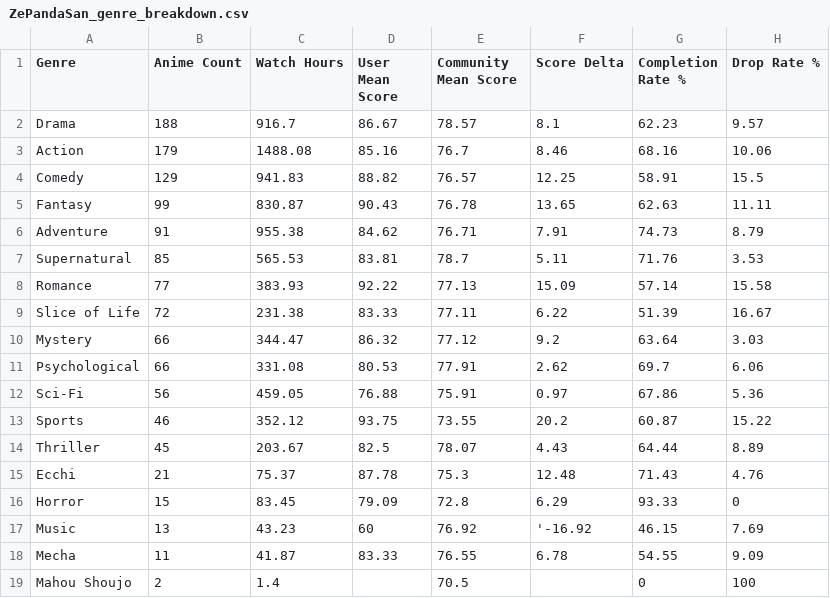
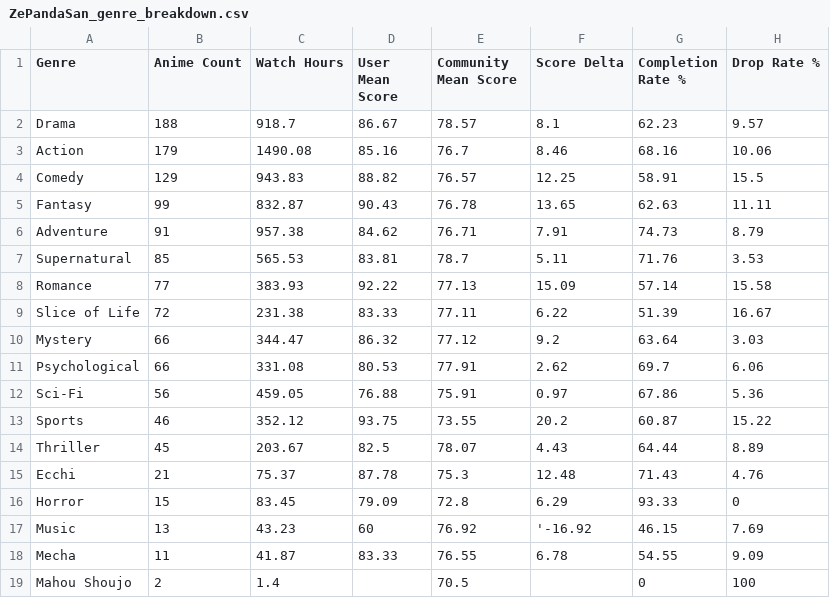
Before and after one commit to zepandasanv2/zepandasan-anilist-export, a CSV file: data/ZePandaSan_genre_breakdown.csv, drawn as a sheet.

```diff
--- a/data/ZePandaSan_genre_breakdown.csv
+++ b/data/ZePandaSan_genre_breakdown.csv
@@ -1,7 +1,7 @@
 Genre,Anime Count,Watch Hours,User Mean Score,Community Mean Score,Score Delta,Completion Rate %,Drop Rate %
-Drama,188,916.7,86.67,78.57,8.1,62.23,9.57
-Action,179,1488.08,85.16,76.7,8.46,68.16,10.06
-Comedy,129,941.83,88.82,76.57,12.25,58.91,15.5
-Fantasy,99,830.87,90.43,76.78,13.65,62.63,11.11
-Adventure,91,955.38,84.62,76.71,7.91,74.73,8.79
+Drama,188,918.7,86.67,78.57,8.1,62.23,9.57
+Action,179,1490.08,85.16,76.7,8.46,68.16,10.06
+Comedy,129,943.83,88.82,76.57,12.25,58.91,15.5
+Fantasy,99,832.87,90.43,76.78,13.65,62.63,11.11
+Adventure,91,957.38,84.62,76.71,7.91,74.73,8.79
 Supernatural,85,565.53,83.81,78.7,5.11,71.76,3.53
```
Also changed, not shown: data/ZePandaSan_anime_list.csv, data/ZePandaSan_studio_breakdown.csv.
